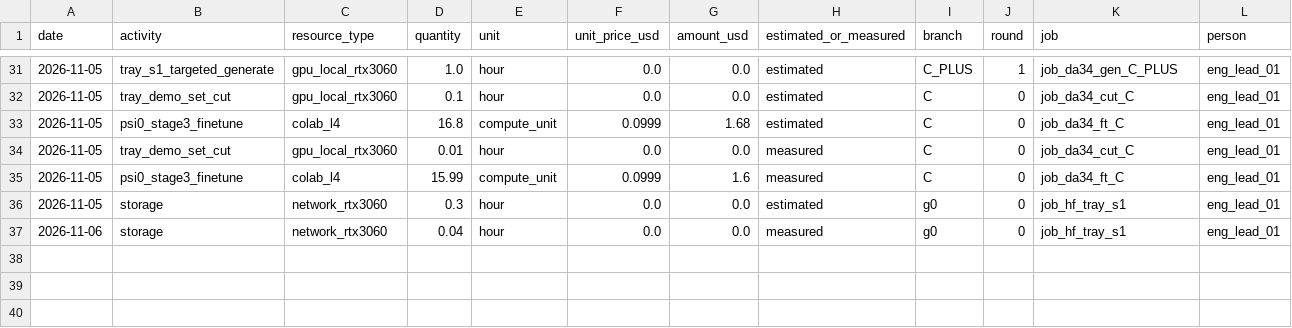
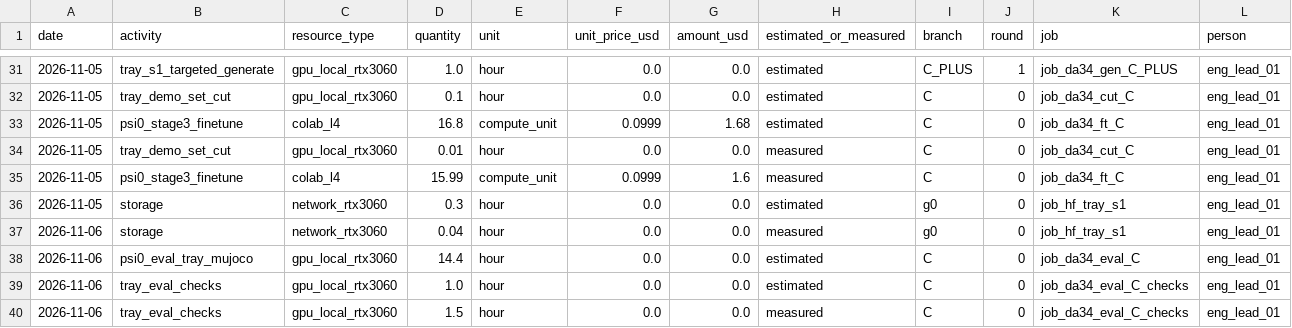
Before and after one commit to hiwe0305/denso-challenge, a CSV file: docs/g0/ledger/DA-34.csv, drawn as a sheet; only a part is shown, gaps mark what is left out; rows hold the shown columns only; the diff names each change by its address in the sheet, - before the commit and + after, or states it on an @@ line.

```diff
--- a/docs/g0/ledger/DA-34.csv
+++ b/docs/g0/ledger/DA-34.csv
+row 38: 2026-11-06 | psi0_eval_tray_mujoco | gpu_local_rtx3060 | 14.4 | hour | 0.0 | 0.0 | estimated | C | 0 | job_da34_eval_C | eng_lead_01
+row 39: 2026-11-06 | tray_eval_checks | gpu_local_rtx3060 | 1.0 | hour | 0.0 | 0.0 | estimated | C | 0 | job_da34_eval_C_checks | eng_lead_01
+row 40: 2026-11-06 | tray_eval_checks | gpu_local_rtx3060 | 1.5 | hour | 0.0 | 0.0 | measured | C | 0 | job_da34_eval_C_checks | eng_lead_01
```
Also changed, not shown: 2 other files.
